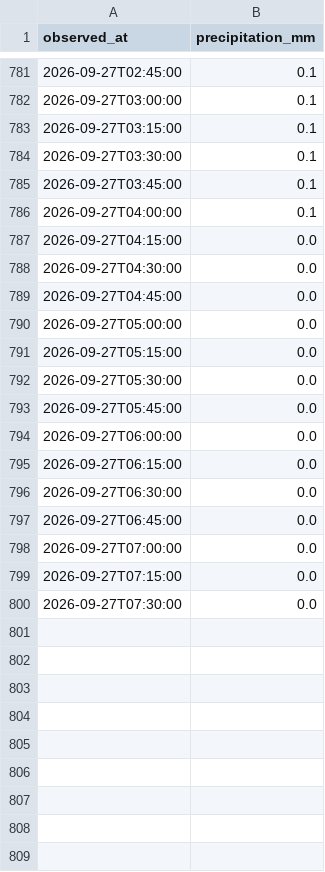
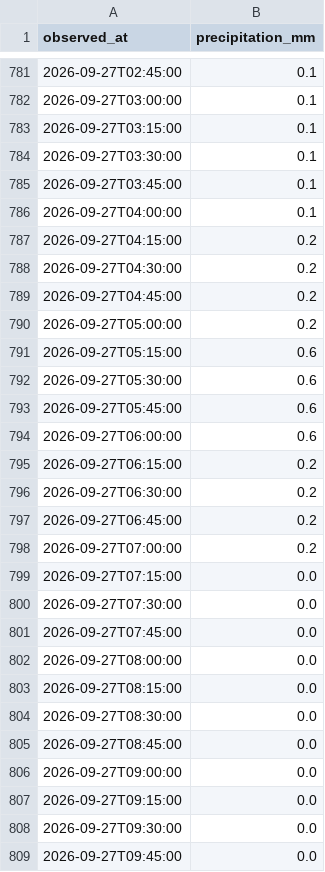
Before and after one commit to THETIMEINC/sakaigawa-watch, a CSV file: generated/data/rain/2026-09.csv, drawn as a sheet; only a part is shown, gaps mark what is left out.

```diff
--- a/generated/data/rain/2026-09.csv
+++ b/generated/data/rain/2026-09.csv
@@ -786,15 +786,24 @@ observed_at,precipitation_mm
 2026-09-27T04:00:00,0.1
-2026-09-27T04:15:00,0.0
-2026-09-27T04:30:00,0.0
-2026-09-27T04:45:00,0.0
-2026-09-27T05:00:00,0.0
-2026-09-27T05:15:00,0.0
-2026-09-27T05:30:00,0.0
-2026-09-27T05:45:00,0.0
-2026-09-27T06:00:00,0.0
-2026-09-27T06:15:00,0.0
-2026-09-27T06:30:00,0.0
-2026-09-27T06:45:00,0.0
-2026-09-27T07:00:00,0.0
+2026-09-27T04:15:00,0.2
+2026-09-27T04:30:00,0.2
+2026-09-27T04:45:00,0.2
+2026-09-27T05:00:00,0.2
+2026-09-27T05:15:00,0.6
+2026-09-27T05:30:00,0.6
+2026-09-27T05:45:00,0.6
+2026-09-27T06:00:00,0.6
+2026-09-27T06:15:00,0.2
+2026-09-27T06:30:00,0.2
+2026-09-27T06:45:00,0.2
+2026-09-27T07:00:00,0.2
 2026-09-27T07:15:00,0.0
 2026-09-27T07:30:00,0.0
+2026-09-27T07:45:00,0.0
+2026-09-27T08:00:00,0.0
+2026-09-27T08:15:00,0.0
+2026-09-27T08:30:00,0.0
+2026-09-27T08:45:00,0.0
+2026-09-27T09:00:00,0.0
+2026-09-27T09:15:00,0.0
+2026-09-27T09:30:00,0.0
+2026-09-27T09:45:00,0.0
```
Also changed, not shown: generated/data/levels/2026-09.csv, 3 other files.
